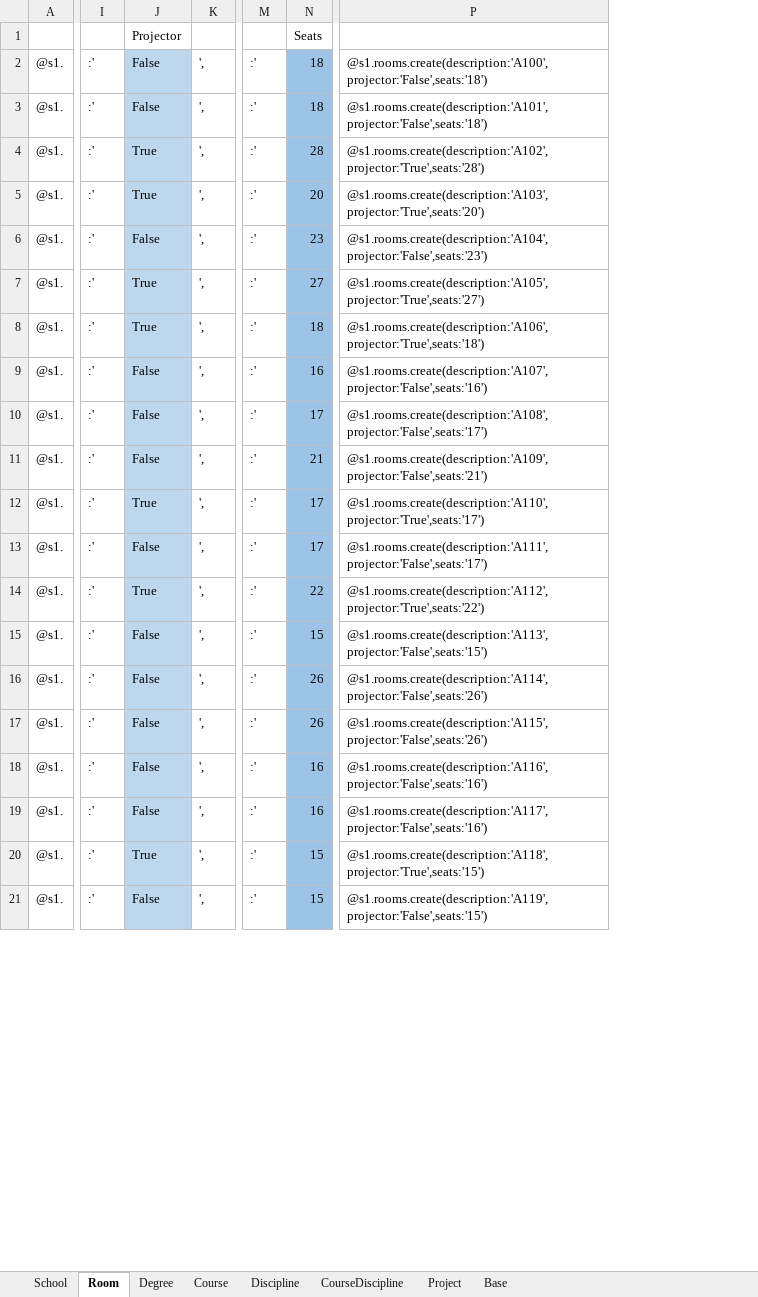
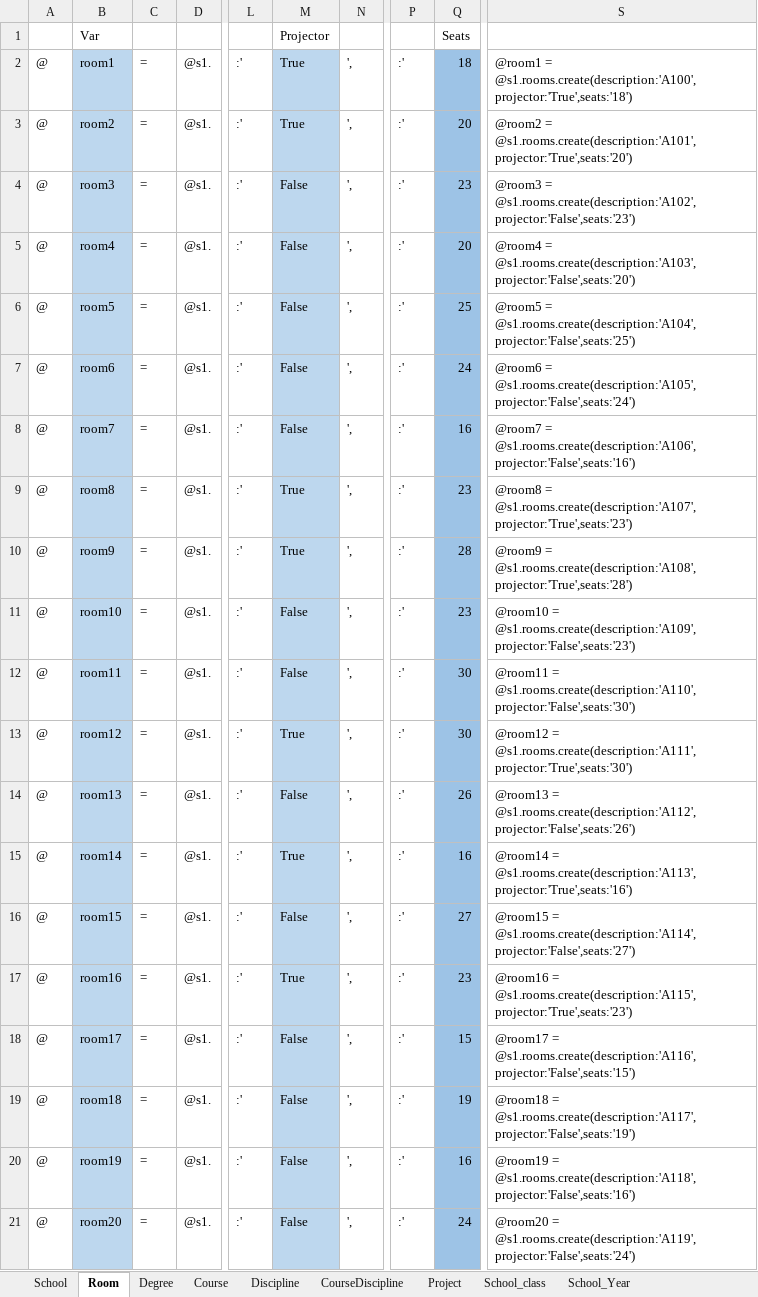
Before and after one commit to PF2000/IoTWebApiDOCS, an Excel workbook: Seeds/seeds.xlsx, sheet Room, drawn as a sheet; only a part is shown, gaps mark what is left out; values as stored, in another font and other column widths than the file's, no borders; removed rows and columns are numbered as before the commit, all else as after; the diff covers the shown part only; the diff names each change by its address in the sheet, - before the commit and + after, or states it on an @@ line.

```diff
--- a/Seeds/seeds.xlsx (sheet Room)
+++ b/Seeds/seeds.xlsx (sheet Room)
+sheet tab: School_class
+sheet tab: School_Year
+column A, rows 2-21: all @
+column B, rows 1-21: Var | room1 | room2 | room3 | room4 | room5 | room6 | room7 | room8 | room9 | room10 | room11 | room12 | room13 | room14 | room15 | room16 | room17 | room18 | room19 | room20
+column C, rows 2-21: all =
-column P, rows 2-21: @s1.rooms.create(description:'A100',projector:'False',seats:'18') | @s1.rooms.create(description:'A101',projector:'False',seats:'18') | @s1.rooms.create(description:'A102',projector:'True',seats:'28') | @s1.rooms.create(description:'A103',projector:'True',seats:'20') | @s1.rooms.create(description:'A104',projector:'False',seats:'23') | @s1.rooms.create(description:'A105',projector:'True',seats:'27') | @s1.rooms.create(description:'A106',projector:'True',seats:'18') | @s1.rooms.create(description:'A107',projector:'False',seats:'16') | @s1.rooms.create(description:'A108',projector:'False',seats:'17') | @s1.rooms.create(description:'A109',projector:'False',seats:'21') | @s1.rooms.create(description:'A110',projector:'True',seats:'17') | @s1.rooms.create(description:'A111',projector:'False',seats:'17') | @s1.rooms.create(description:'A112',projector:'True',seats:'22') | @s1.rooms.create(description:'A113',projector:'False',seats:'15') | @s1.rooms.create(description:'A114',projector:'False',seats:'26') | @s1.rooms.create(description:'A115',projector:'False',seats:'26') | @s1.rooms.create(description:'A116',projector:'False',seats:'16') | @s1.rooms.create(description:'A117',projector:'False',seats:'16') | @s1.rooms.create(description:'A118',projector:'True',seats:'15') | @s1.rooms.create(description:'A119',projector:'False',seats:'15')
+column S, rows 2-21: @room1 = @s1.rooms.create(description:'A100',projector:'True',seats:'18') | @room2 = @s1.rooms.create(description:'A101',projector:'True',seats:'20') | @room3 = @s1.rooms.create(description:'A102',projector:'False',seats:'23') | @room4 = @s1.rooms.create(description:'A103',projector:'False',seats:'20') | @room5 = @s1.rooms.create(description:'A104',projector:'False',seats:'25') | @room6 = @s1.rooms.create(description:'A105',projector:'False',seats:'24') | @room7 = @s1.rooms.create(description:'A106',projector:'False',seats:'16') | @room8 = @s1.rooms.create(description:'A107',projector:'True',seats:'23') | @room9 = @s1.rooms.create(description:'A108',projector:'True',seats:'28') | @room10 = @s1.rooms.create(description:'A109',projector:'False',seats:'23') | @room11 = @s1.rooms.create(description:'A110',projector:'False',seats:'30') | @room12 = @s1.rooms.create(description:'A111',projector:'True',seats:'30') | @room13 = @s1.rooms.create(description:'A112',projector:'False',seats:'26') | @room14 = @s1.rooms.create(description:'A113',projector:'True',seats:'16') | @room15 = @s1.rooms.create(description:'A114',projector:'False',seats:'27') | @room16 = @s1.rooms.create(description:'A115',projector:'True',seats:'23') | @room17 = @s1.rooms.create(description:'A116',projector:'False',seats:'15') | @room18 = @s1.rooms.create(description:'A117',projector:'False',seats:'19') | @room19 = @s1.rooms.create(description:'A118',projector:'False',seats:'16') | @room20 = @s1.rooms.create(description:'A119',projector:'False',seats:'24')
-M2:M3: False
+M2:M3: True
-Q3: 18
+Q3: 20
-M4:M5: True
+M4:M5: False
-Q4: 28
+Q4: 23
-Q6: 23
+Q6: 25
-M7:M8: True
+M7:M8: False
-Q7: 27
+Q7: 24
-Q8: 18
+Q8: 16
-M9:M10: False
+M9:M10: True
-Q9: 16
+Q9: 23
-Q10: 17
+Q10: 28
-Q11: 21
+Q11: 23
-M12: True
+M12: False
-Q12:Q13: 17
+Q12:Q13: 30
-M13: False
+M13: True
-M14: True
+M14: False
-Q14: 22
+Q14: 26
-M15: False
+M15: True
-Q15: 15
+Q15: 16
-Q16: 26
+Q16: 27
-M17: False
+M17: True
-Q17: 26
+Q17: 23
-Q18: 16
+Q18: 15
-Q19: 16
+Q19: 19
-M20: True
+M20: False
-Q20: 15
+Q20: 16
-Q21: 15
+Q21: 24
```
Also changed, not shown: 201 edited cells elsewhere in this sheet, sheet Project, other sheet tabs, 4 other files.
